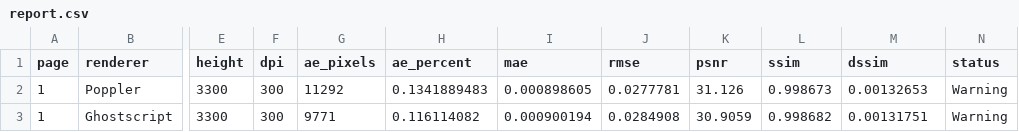
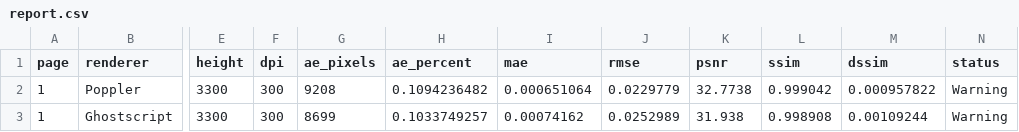
Before and after one commit to mapo80/DocxToPdf, a CSV file: out/diff-simple-spacing-pdfsharpcore/report.csv, drawn as a sheet; only a part is shown, gaps mark what is left out; the diff names each change by its address in the sheet, - before the commit and + after, or states it on an @@ line.

Commit message:
PdfSharpCore (Skia fork): use embedded MS TTFs via custom font resolver; render with requested families instead of Arial. AE% improved on simple-spacing (0.134→0.109), geometry remains true.

```diff
--- a/out/diff-simple-spacing-pdfsharpcore/report.csv
+++ b/out/diff-simple-spacing-pdfsharpcore/report.csv
-G2 (ae_pixels): 11292
+G2 (ae_pixels): 9208
-H2 (ae_percent): 0.1341889483
+H2 (ae_percent): 0.1094236482
-I2 (mae): 0.000898605
+I2 (mae): 0.000651064
-J2 (rmse): 0.0277781
+J2 (rmse): 0.0229779
-K2 (psnr): 31.126
+K2 (psnr): 32.7738
-L2 (ssim): 0.998673
+L2 (ssim): 0.999042
-M2 (dssim): 0.00132653
+M2 (dssim): 0.000957822
-G3 (ae_pixels): 9771
+G3 (ae_pixels): 8699
-H3 (ae_percent): 0.116114082
+H3 (ae_percent): 0.1033749257
-I3 (mae): 0.000900194
+I3 (mae): 0.00074162
-J3 (rmse): 0.0284908
+J3 (rmse): 0.0252989
-K3 (psnr): 30.9059
+K3 (psnr): 31.938
-L3 (ssim): 0.998682
+L3 (ssim): 0.998908
-M3 (dssim): 0.00131751
+M3 (dssim): 0.00109244
```
Also changed, not shown: 20 other files.
